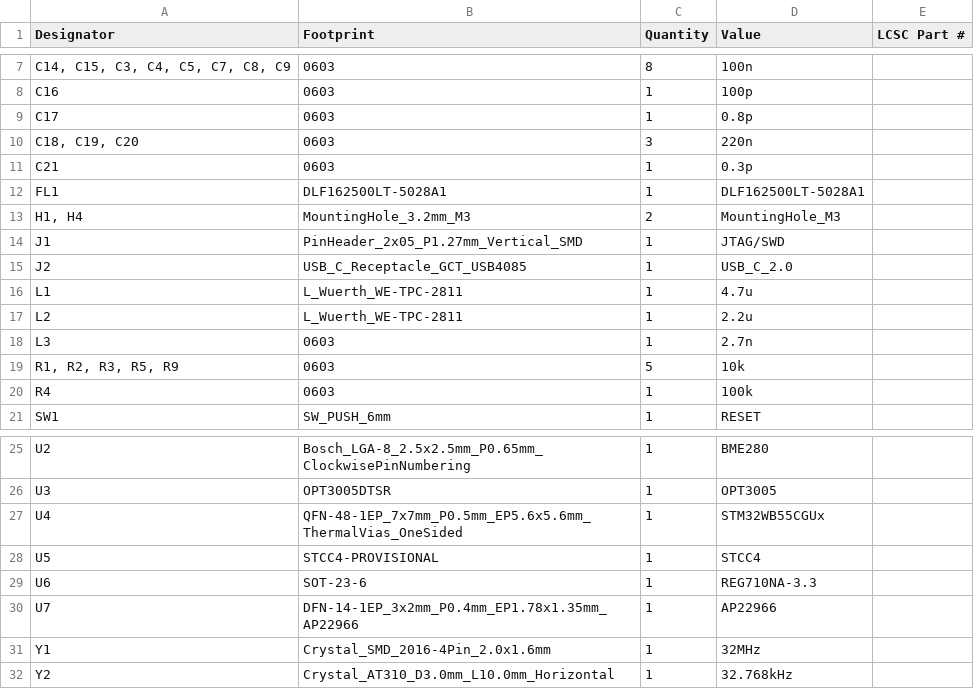
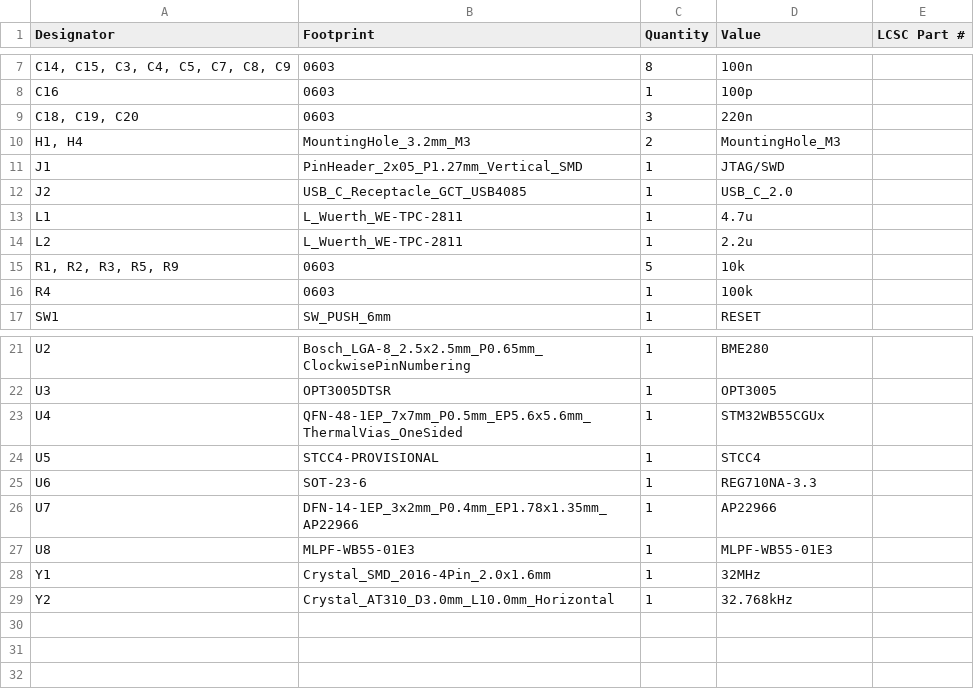
Before and after one commit to passcod/Housens, a CSV file: production/bom.csv, drawn as a sheet; only a part is shown, gaps mark what is left out; removed rows and columns are numbered as before the commit, all else as after; the diff names each change by its address in the sheet, - before the commit and + after, or states it on an @@ line.

```diff
--- a/production/bom.csv
+++ b/production/bom.csv
-row 9: C17 | 0603 | 1 | 0.8p
-row 11: C21 | 0603 | 1 | 0.3p
-row 12: FL1 | DLF162500LT-5028A1 | 1 | DLF162500LT-5028A1
-row 18: L3 | 0603 | 1 | 2.7n
+row 27: U8 | MLPF-WB55-01E3 | 1 | MLPF-WB55-01E3
```
Also changed, not shown: production/designators.csv, production/positions.csv, 27 other files.
